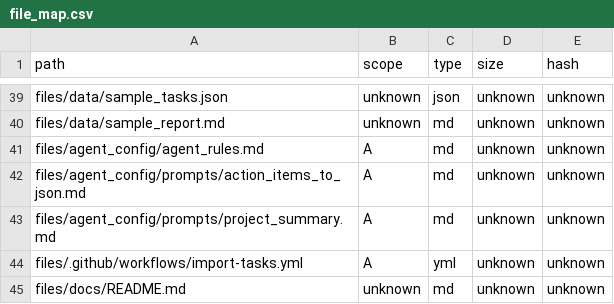
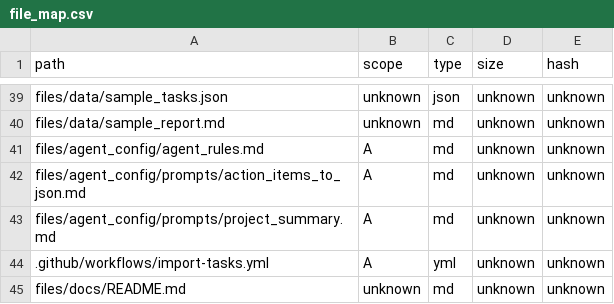
Before and after one commit to Noacodenoobe/projectBWS, a CSV file: kb/file_map.csv, drawn as a sheet; only a part is shown, gaps mark what is left out.

Commit message:
fix: Przeniesienie workflow GitHub Actions do właściwej lokalizacji i aktualizacja mapy plików

```diff
--- a/kb/file_map.csv
+++ b/kb/file_map.csv
@@ -43,3 +43,3 @@ files/agent_config/prompts/action_items_to_json.md,A,md,unknown,unknown
 files/agent_config/prompts/project_summary.md,A,md,unknown,unknown
-files/.github/workflows/import-tasks.yml,A,yml,unknown,unknown
+.github/workflows/import-tasks.yml,A,yml,unknown,unknown
 files/docs/README.md,unknown,md,unknown,unknown
```
Also changed, not shown: 1 other file.
